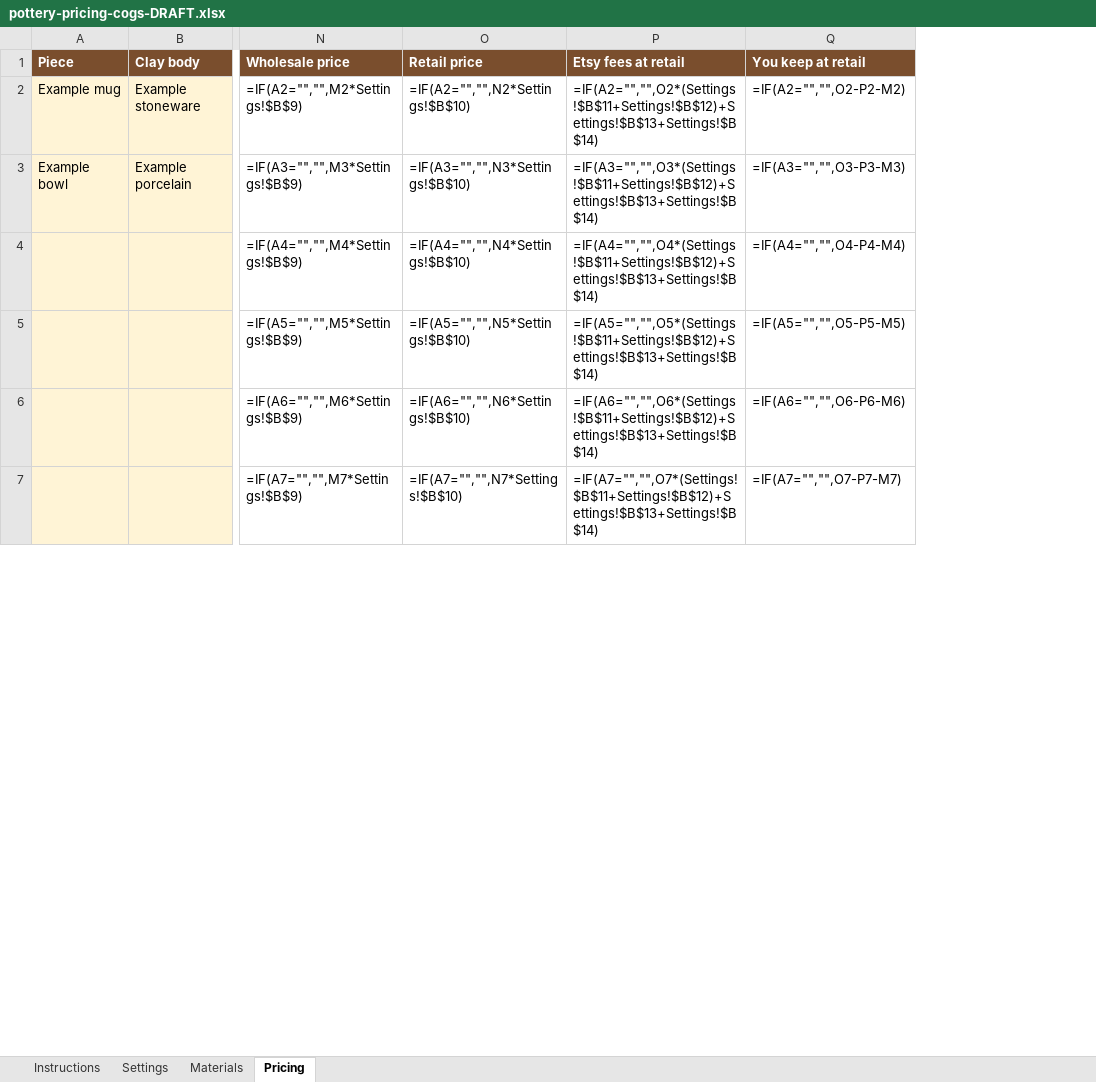
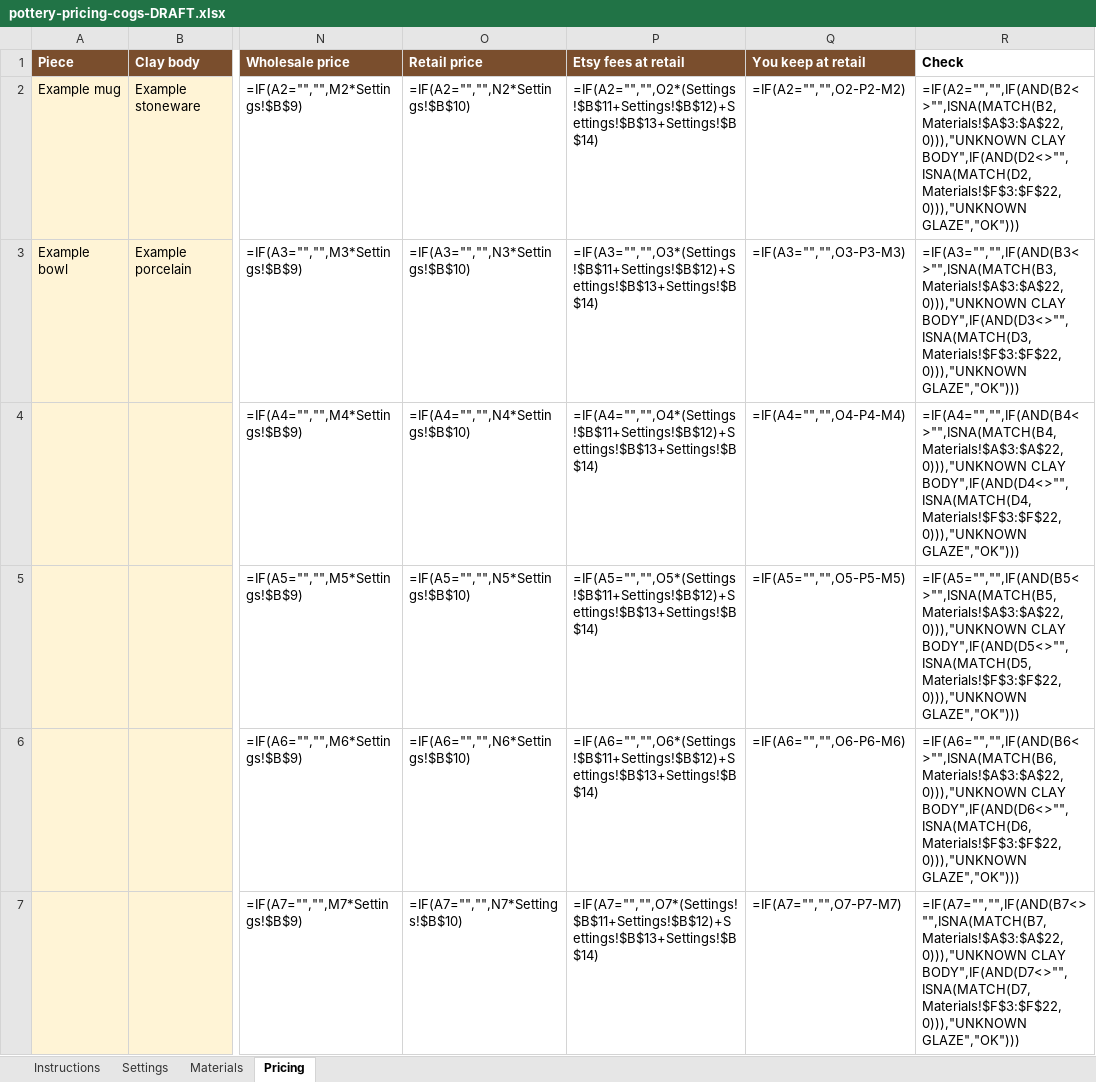
Before and after one commit to cash-case/second-income-research, an Excel workbook: templates/pottery-pricing-cogs/pottery-pricing-cogs-DRAFT.xlsx, sheet Pricing, drawn as a sheet; only a part is shown, gaps mark what is left out; values as stored, in another font and other column widths than the file's, no borders; formulas without a stored value are shown as written; the diff names each change by its address in the sheet, - before the commit and + after, or states it on an @@ line.

```diff
--- a/templates/pottery-pricing-cogs/pottery-pricing-cogs-DRAFT.xlsx (sheet Pricing)
+++ b/templates/pottery-pricing-cogs/pottery-pricing-cogs-DRAFT.xlsx (sheet Pricing)
+column R (Check), rows 2-7: =IF(A2="","",IF(AND(B2<>"",ISNA(MATCH(B2,Materials!$A$3:$A$22,0))),"UNKNOWN CLAY BODY",IF(AND(D2<>"",ISNA(MATCH(D2,Materials!$F$3:$F$22,0))),"UNKNOWN GLAZE","OK"))) | =IF(A3="","",IF(AND(B3<>"",ISNA(MATCH(B3,Materials!$A$3:$A$22,0))),"UNKNOWN CLAY BODY",IF(AND(D3<>"",ISNA(MATCH(D3,Materials!$F$3:$F$22,0))),"UNKNOWN GLAZE","OK"))) | =IF(A4="","",IF(AND(B4<>"",ISNA(MATCH(B4,Materials!$A$3:$A$22,0))),"UNKNOWN CLAY BODY",IF(AND(D4<>"",ISNA(MATCH(D4,Materials!$F$3:$F$22,0))),"UNKNOWN GLAZE","OK"))) | =IF(A5="","",IF(AND(B5<>"",ISNA(MATCH(B5,Materials!$A$3:$A$22,0))),"UNKNOWN CLAY BODY",IF(AND(D5<>"",ISNA(MATCH(D5,Materials!$F$3:$F$22,0))),"UNKNOWN GLAZE","OK"))) | =IF(A6="","",IF(AND(B6<>"",ISNA(MATCH(B6,Materials!$A$3:$A$22,0))),"UNKNOWN CLAY BODY",IF(AND(D6<>"",ISNA(MATCH(D6,Materials!$F$3:$F$22,0))),"UNKNOWN GLAZE","OK"))) | =IF(A7="","",IF(AND(B7<>"",ISNA(MATCH(B7,Materials!$A$3:$A$22,0))),"UNKNOWN CLAY BODY",IF(AND(D7<>"",ISNA(MATCH(D7,Materials!$F$3:$F$22,0))),"UNKNOWN GLAZE","OK")))
```
Also changed, not shown: templates/chicken-flock-egg-tracker/chicken-flock-egg-tracker-DRAFT.xlsx, templates/craft-fair-inventory-sales/craft-fair-inventory-sales-DRAFT.xlsx, 10 other files.
